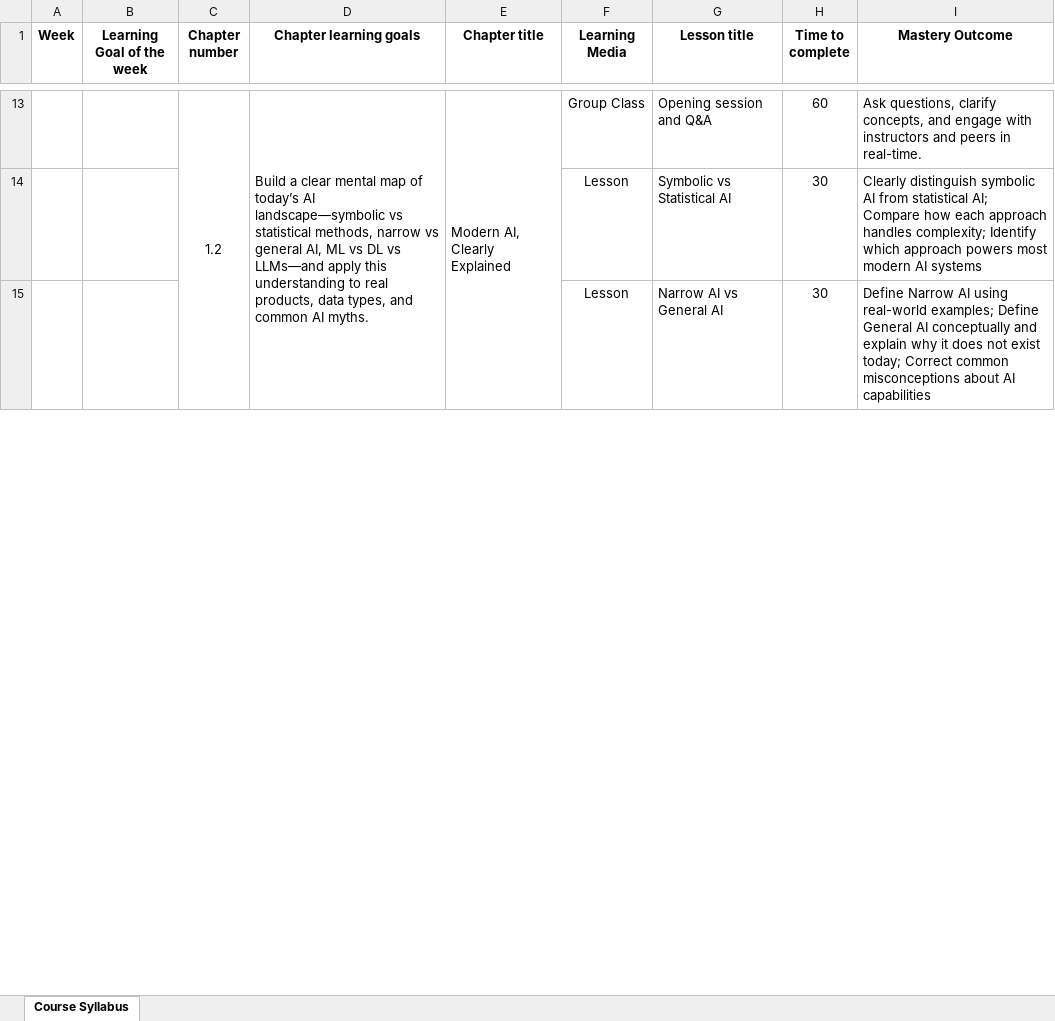
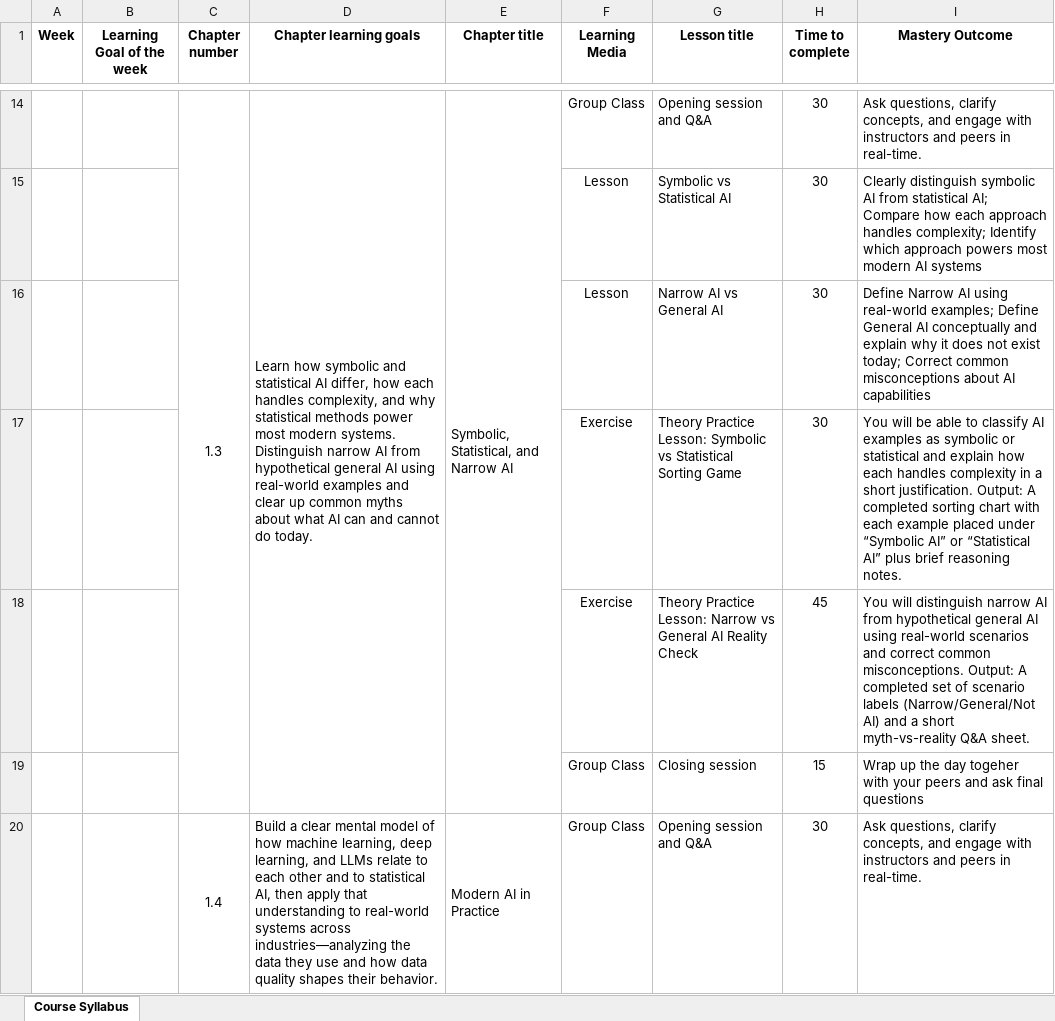
Before and after one commit to alongal-master/de-accreditation-docs, an Excel workbook: output/ml1-pt.xlsx, sheet Course Syllabus, drawn as a sheet; only a part is shown, gaps mark what is left out; values as stored, in another font and other column widths than the file's, no borders; removed rows and columns are numbered as before the commit, all else as after; the diff covers the shown part only; the diff names each change by its address in the sheet, - before the commit and + after, or states it on an @@ line.

```diff
--- a/output/ml1-pt.xlsx (sheet Course Syllabus)
+++ b/output/ml1-pt.xlsx (sheet Course Syllabus)
-C14 (Chapter number): 1.2
+C14 (Chapter number): 1.3
-C13:C23 merged
+C14:C19 merged
-D14 (Chapter learning goals): Build a clear mental map of today’s AI landscape—symbolic vs statistical methods, narrow vs general AI, ML vs DL vs LLMs—and apply this understanding to real products, data types, and common AI myths.
+D14 (Chapter learning goals): Learn how symbolic and statistical AI differ, how each handles complexity, and why statistical methods power most modern systems. Distinguish narrow AI from hypothetical general AI using real-world examples and clear up common myths about what AI can and cannot do today.
-D13:D23 merged
+D14:D19 merged
-E14 (Chapter title): Modern AI, Clearly Explained
+E14 (Chapter title): Symbolic, Statistical, and Narrow AI
-E13:E23 merged
+E14:E19 merged
-H14 (Time to complete): 60
+H14 (Time to complete): 30
+row 17:  |  |  |  |  | Exercise | Theory Practice Lesson: Symbolic vs Statistical Sorting Game | 30 | You will be able to classify AI examples as symbolic or statistical and explain how each handles complexity in a short justification. Output: A completed sorting chart with each example placed under “Symbolic AI” or “Statistical AI” plus brief reasoning notes.
+row 18:  |  |  |  |  | Exercise | Theory Practice Lesson: Narrow vs General AI Reality Check | 45 | You will distinguish narrow AI from hypothetical general AI using real-world scenarios and correct common misconceptions. Output: A completed set of scenario labels (Narrow/General/Not AI) and a short myth-vs-reality Q&A sheet.
+row 19:  |  |  |  |  | Group Class | Closing session | 15 | Wrap up the day togeher with your peers and ask final questions
+row 20:  |  | 1.4 | Build a clear mental model of how machine learning, deep learning, and LLMs relate to each other and to statistical AI, then apply that understanding to real-world systems across industries—analyzing the data they use and how data quality shapes their behavior. | Modern AI in Practice | Group Class | Opening session and Q&A | 30 | Ask questions, clarify concepts, and engage with instructors and peers in real-time.
```
Also changed, not shown: 44 added rows, 39 removed rows, 54 edited cells and merged cells elsewhere in this sheet, output/ml2-ft.xlsx, output/ml2-pt.xlsx, 11 other files.
